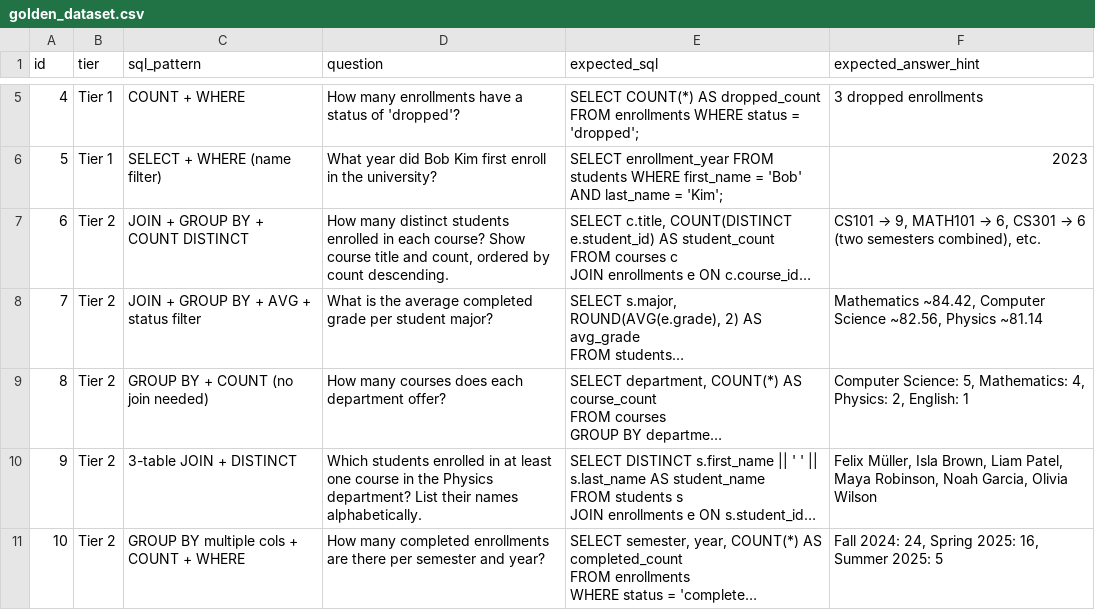
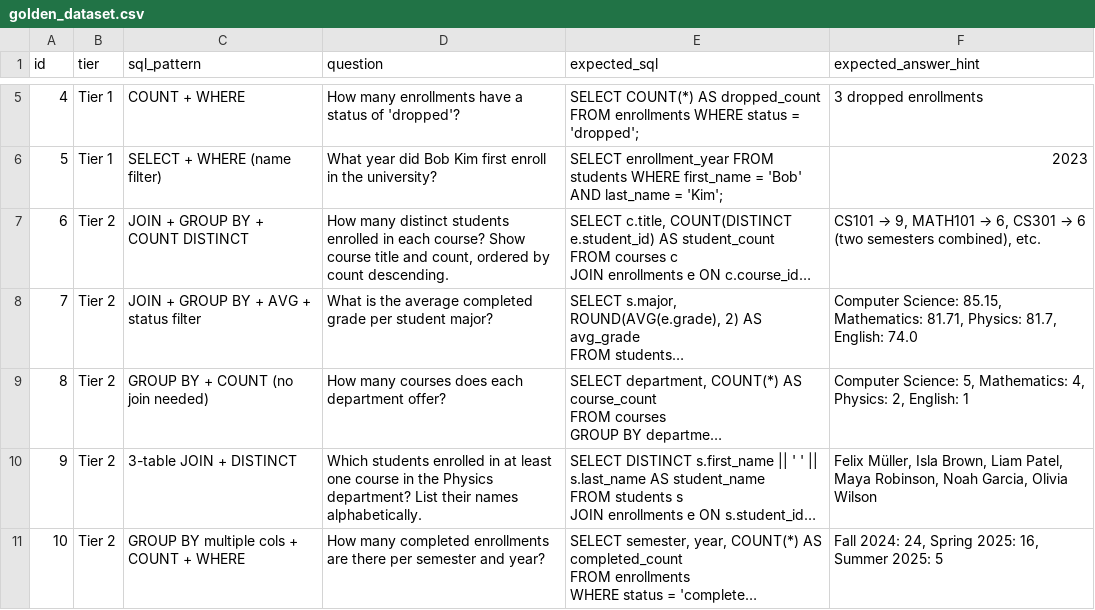
Before and after one commit to gilosr/GenpactHW, a CSV file: docs/golden_dataset.csv, drawn as a sheet; only a part is shown, gaps mark what is left out; long unchanged cells end in …; the diff names each change by its address in the sheet, - before the commit and + after, or states it on an @@ line.

```diff
--- a/docs/golden_dataset.csv
+++ b/docs/golden_dataset.csv
-F8 (expected_answer_hint): Mathematics ~84.42, Computer Science ~82.56, Physics ~81.14
+F8 (expected_answer_hint): Computer Science: 85.15, Mathematics: 81.71, Physics: 81.7, English: 74.0
```
Also changed, not shown: 6 other files.
